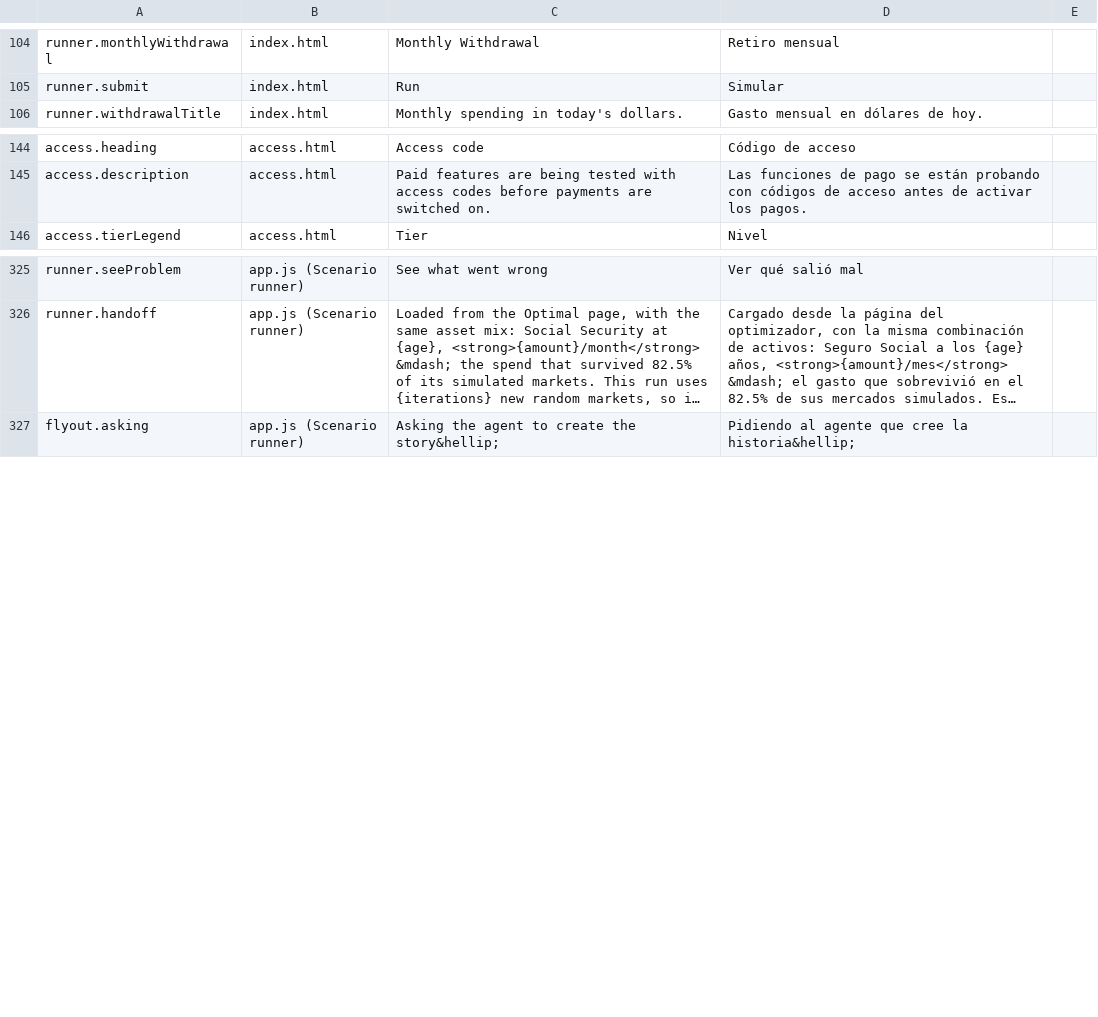
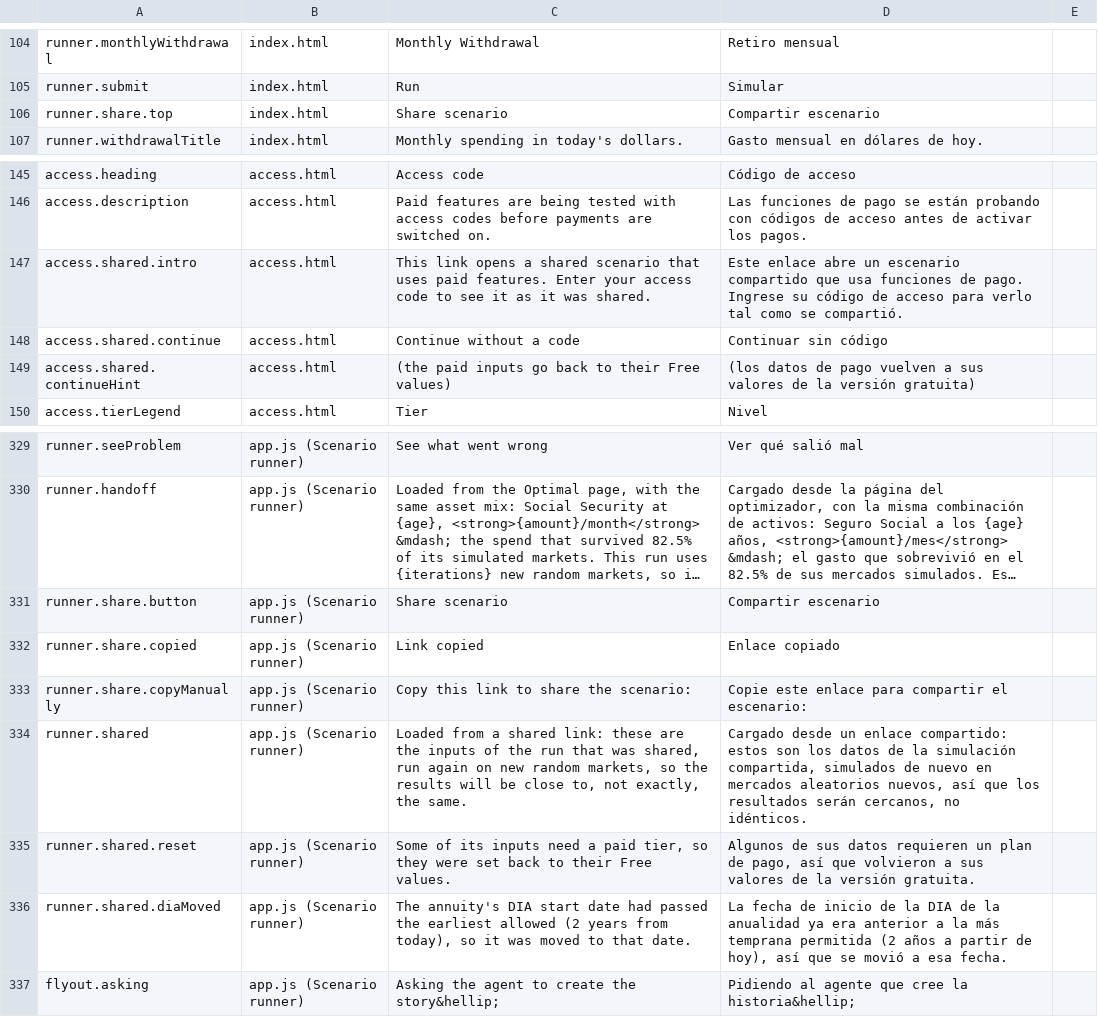
Before and after one commit to esscott1/MonteCarlo, a CSV file: docs/i18n-review.csv, drawn as a sheet; only a part is shown, gaps mark what is left out; long unchanged cells end in …; the diff names each change by its address in the sheet, - before the commit and + after, or states it on an @@ line.

```diff
--- a/docs/i18n-review.csv
+++ b/docs/i18n-review.csv
+row 106: runner.share.top | index.html | Share scenario | Compartir escenario
+row 147: access.shared.intro | access.html | This link opens a shared scenario that uses paid features. Enter your access code to see it as it was shared. | Este enlace abre un escenario compartido que usa funciones de pago. Ingrese su código de acceso para verlo tal como se compartió.
+row 148: access.shared.continue | access.html | Continue without a code | Continuar sin código
+row 149: access.shared.continueHint | access.html | (the paid inputs go back to their Free values) | (los datos de pago vuelven a sus valores de la versión gratuita)
+row 331: runner.share.button | app.js (Scenario runner) | Share scenario | Compartir escenario
+row 332: runner.share.copied | app.js (Scenario runner) | Link copied | Enlace copiado
+row 333: runner.share.copyManually | app.js (Scenario runner) | Copy this link to share the scenario: | Copie este enlace para compartir el escenario:
+row 334: runner.shared | app.js (Scenario runner) | Loaded from a shared link: these are the inputs of the run that was shared, run again on new random markets, so the results will be close to, not exactly, the same. | Cargado desde un enlace compartido: estos son los datos de la simulación compartida, simulados de nuevo en mercados aleatorios nuevos, así que los resultados serán cercanos, no idénticos.
+row 335: runner.shared.reset | app.js (Scenario runner) | Some of its inputs need a paid tier, so they were set back to their Free values. | Algunos de sus datos requieren un plan de pago, así que volvieron a sus valores de la versión gratuita.
+row 336: runner.shared.diaMoved | app.js (Scenario runner) | The annuity's DIA start date had passed the earliest allowed (2 years from today), so it was moved to that date. | La fecha de inicio de la DIA de la anualidad ya era anterior a la más temprana permitida (2 años a partir de hoy), así que se movió a esa fecha.
```
Also changed, not shown: 13 other files.
